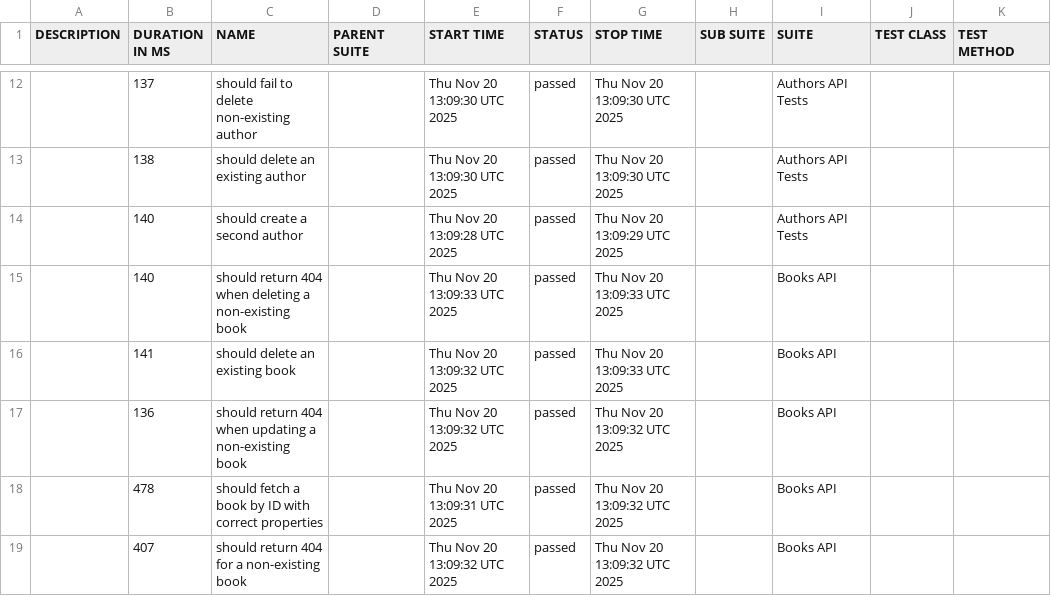
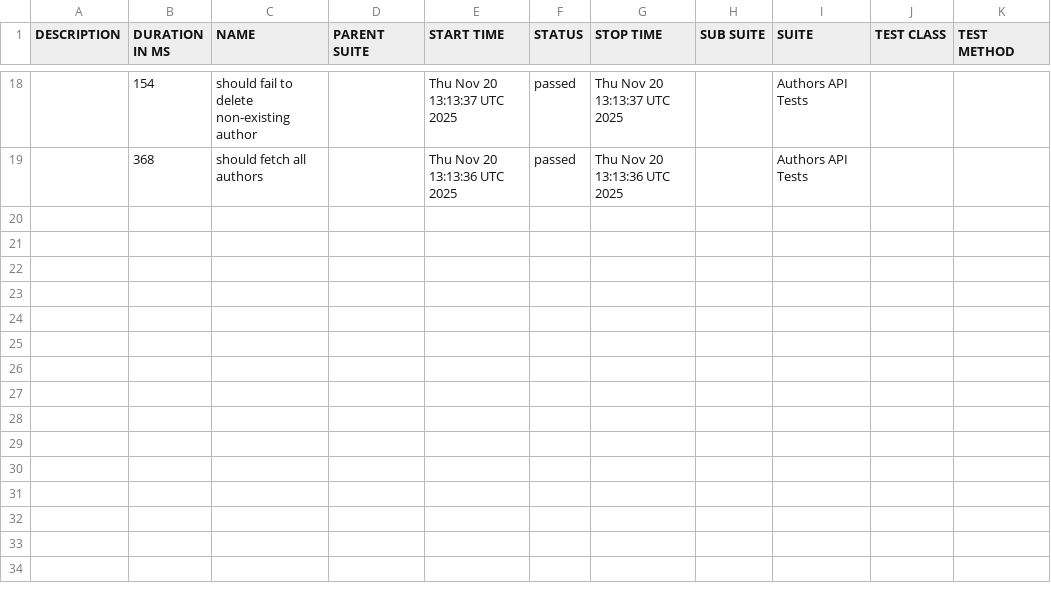
Before and after one commit to atanaszvasilev/bookstore-api-tests, a CSV file: data/suites.csv, drawn as a sheet; only a part is shown, gaps mark what is left out; the diff covers the shown part only.

```diff
--- a/data/suites.csv
+++ b/data/suites.csv
@@ -12,8 +18,2 @@
-"","137","should fail to delete non-existing author","","Thu Nov 20 13:09:30 UTC 2025","passed","Thu Nov 20 13:09:30 UTC 2025","","Authors API Tests","",""
-"","138","should delete an existing author","","Thu Nov 20 13:09:30 UTC 2025","passed","Thu Nov 20 13:09:30 UTC 2025","","Authors API Tests","",""
-"","140","should create a second author","","Thu Nov 20 13:09:28 UTC 2025","passed","Thu Nov 20 13:09:29 UTC 2025","","Authors API Tests","",""
-"","140","should return 404 when deleting a non-existing book","","Thu Nov 20 13:09:33 UTC 2025","passed","Thu Nov 20 13:09:33 UTC 2025","","Books API","",""
-"","141","should delete an existing book","","Thu Nov 20 13:09:32 UTC 2025","passed","Thu Nov 20 13:09:33 UTC 2025","","Books API","",""
-"","136","should return 404 when updating a non-existing book","","Thu Nov 20 13:09:32 UTC 2025","passed","Thu Nov 20 13:09:32 UTC 2025","","Books API","",""
-"","478","should fetch a book by ID with correct properties","","Thu Nov 20 13:09:31 UTC 2025","passed","Thu Nov 20 13:09:32 UTC 2025","","Books API","",""
-"","407","should return 404 for a non-existing book","","Thu Nov 20 13:09:32 UTC 2025","passed","Thu Nov 20 13:09:32 UTC 2025","","Books API","",""
+"","154","should fail to delete non-existing author","","Thu Nov 20 13:13:37 UTC 2025","passed","Thu Nov 20 13:13:37 UTC 2025","","Authors API Tests","",""
+"","368","should fetch all authors","","Thu Nov 20 13:13:36 UTC 2025","passed","Thu Nov 20 13:13:36 UTC 2025","","Authors API Tests","",""
```
Also changed, not shown: 9 added rows, 3 removed rows and 21 edited cells elsewhere in this file, 50 other files.
